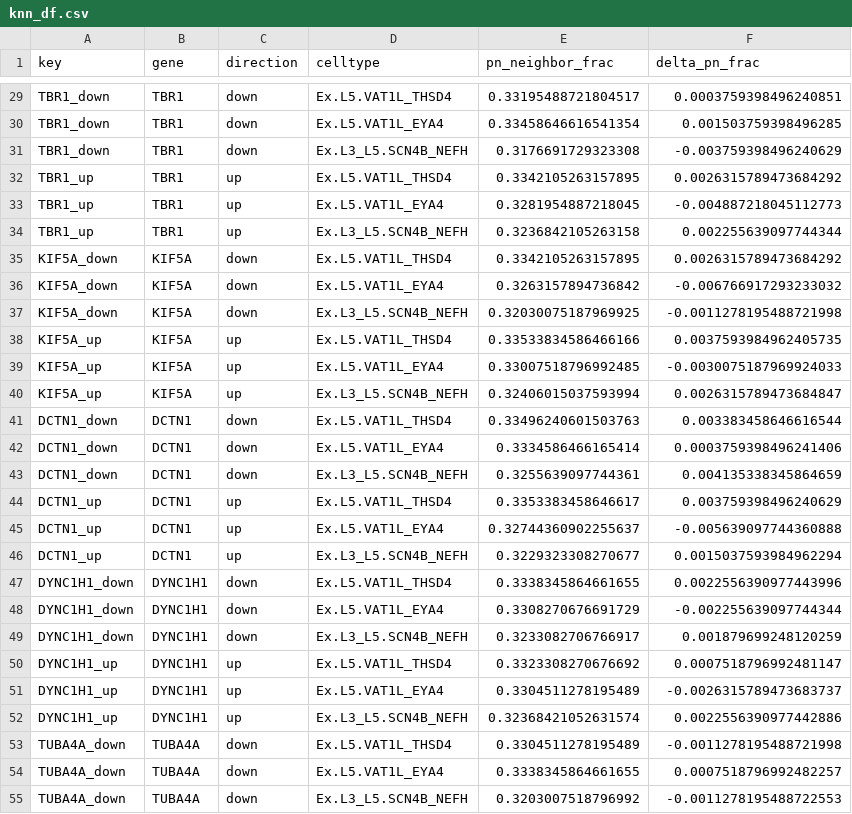
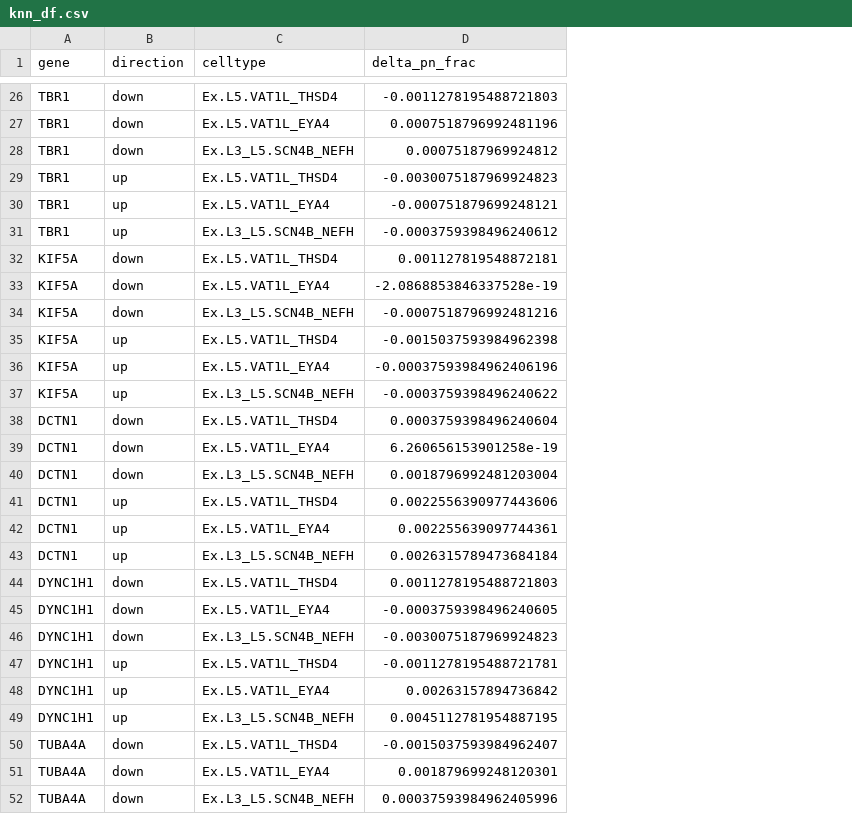
Before and after one commit to tobiaszehnder/als-perturb, a CSV file: data/knn_df.csv, drawn as a sheet; only a part is shown, gaps mark what is left out; removed rows and columns are numbered as before the commit, all else as after; the diff covers the shown part only; the diff names each change by its address in the sheet, - before the commit and + after, or states it on an @@ line.

```diff
--- a/data/knn_df.csv
+++ b/data/knn_df.csv
-column A (key), rows 29-55: TBR1_down | TBR1_down | TBR1_down | TBR1_up | TBR1_up | TBR1_up | KIF5A_down | KIF5A_down | KIF5A_down | KIF5A_up | KIF5A_up | KIF5A_up | DCTN1_down | DCTN1_down | DCTN1_down | DCTN1_up | DCTN1_up | DCTN1_up | DYNC1H1_down | DYNC1H1_down | DYNC1H1_down | DYNC1H1_up | DYNC1H1_up | DYNC1H1_up | TUBA4A_down | TUBA4A_down | TUBA4A_down
-column E (pn_neighbor_frac), rows 29-55: 0.33195488721804517 | 0.33458646616541354 | 0.3176691729323308 | 0.3342105263157895 | 0.3281954887218045 | 0.3236842105263158 | 0.3342105263157895 | 0.3263157894736842 | 0.32030075187969925 | 0.33533834586466166 | 0.33007518796992485 | 0.32406015037593994 | 0.33496240601503763 | 0.3334586466165414 | 0.3255639097744361 | 0.3353383458646617 | 0.32744360902255637 | 0.3229323308270677 | 0.3338345864661655 | 0.3308270676691729 | 0.3233082706766917 | 0.3323308270676692 | 0.3304511278195489 | 0.32368421052631574 | 0.3304511278195489 | 0.3338345864661655 | 0.3203007518796992
-D26 (delta_pn_frac): 0.0003759398496240851
+D26 (delta_pn_frac): -0.0011278195488721803
-D27 (delta_pn_frac): 0.001503759398496285
+D27 (delta_pn_frac): 0.0007518796992481196
-D28 (delta_pn_frac): -0.003759398496240629
+D28 (delta_pn_frac): 0.00075187969924812
-D29 (delta_pn_frac): 0.0026315789473684292
+D29 (delta_pn_frac): -0.0030075187969924823
-D30 (delta_pn_frac): -0.004887218045112773
+D30 (delta_pn_frac): -0.000751879699248121
-D31 (delta_pn_frac): 0.002255639097744344
+D31 (delta_pn_frac): -0.0003759398496240612
-D32 (delta_pn_frac): 0.0026315789473684292
+D32 (delta_pn_frac): 0.001127819548872181
-D33 (delta_pn_frac): -0.006766917293233032
+D33 (delta_pn_frac): -2.0868853846337528e-19
-D34 (delta_pn_frac): -0.0011278195488721998
+D34 (delta_pn_frac): -0.0007518796992481216
-D35 (delta_pn_frac): 0.0037593984962405735
+D35 (delta_pn_frac): -0.0015037593984962398
-D36 (delta_pn_frac): -0.0030075187969924033
+D36 (delta_pn_frac): -0.00037593984962406196
-D37 (delta_pn_frac): 0.0026315789473684847
+D37 (delta_pn_frac): -0.0003759398496240622
-D38 (delta_pn_frac): 0.003383458646616544
+D38 (delta_pn_frac): 0.0003759398496240604
-D39 (delta_pn_frac): 0.0003759398496241406
+D39 (delta_pn_frac): 6.260656153901258e-19
-D40 (delta_pn_frac): 0.004135338345864659
+D40 (delta_pn_frac): 0.0018796992481203004
-D41 (delta_pn_frac): 0.003759398496240629
+D41 (delta_pn_frac): 0.0022556390977443606
-D42 (delta_pn_frac): -0.005639097744360888
+D42 (delta_pn_frac): 0.002255639097744361
-D43 (delta_pn_frac): 0.0015037593984962294
+D43 (delta_pn_frac): 0.0026315789473684184
-D44 (delta_pn_frac): 0.0022556390977443996
+D44 (delta_pn_frac): 0.0011278195488721803
-D45 (delta_pn_frac): -0.002255639097744344
+D45 (delta_pn_frac): -0.0003759398496240605
-D46 (delta_pn_frac): 0.001879699248120259
+D46 (delta_pn_frac): -0.0030075187969924823
-D47 (delta_pn_frac): 0.0007518796992481147
+D47 (delta_pn_frac): -0.0011278195488721781
-D48 (delta_pn_frac): -0.0026315789473683737
+D48 (delta_pn_frac): 0.00263157894736842
-D49 (delta_pn_frac): 0.0022556390977442886
+D49 (delta_pn_frac): 0.0045112781954887195
-D50 (delta_pn_frac): -0.0011278195488721998
+D50 (delta_pn_frac): -0.0015037593984962407
-D51 (delta_pn_frac): 0.0007518796992482257
+D51 (delta_pn_frac): 0.001879699248120301
-D52 (delta_pn_frac): -0.0011278195488722553
+D52 (delta_pn_frac): 0.00037593984962405996
```
Also changed, not shown: 3 removed rows and 44 edited cells elsewhere in this file, 25 other files.
